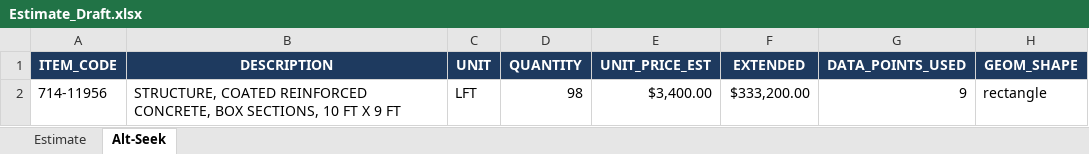
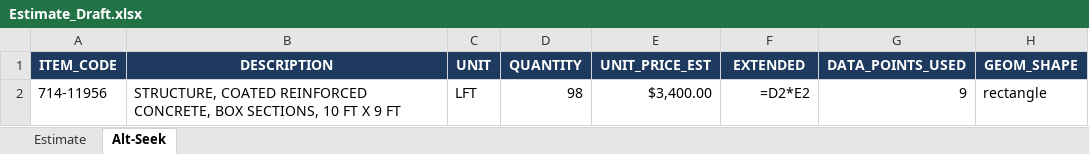
Before and after one commit to derek-betz/CostEstimateGenerator, an Excel workbook: example_outputs/Estimate_Draft.xlsx, sheet Alt-Seek, drawn as a sheet; only a part is shown; values as stored, in another font and other column widths than the file's, no borders; formulas without a stored value are shown as written; the diff names each change by its address in the sheet, - before the commit and + after, or states it on an @@ line.

Commit message:
Ensure Estimate_Draft keeps EXTENDED formulas

```diff
--- a/example_outputs/Estimate_Draft.xlsx (sheet Alt-Seek)
+++ b/example_outputs/Estimate_Draft.xlsx (sheet Alt-Seek)
-F2 (EXTENDED): $333,200.00
+F2 (EXTENDED): =D2*E2
```
Also changed, not shown: sheet Estimate, 1 other file.
